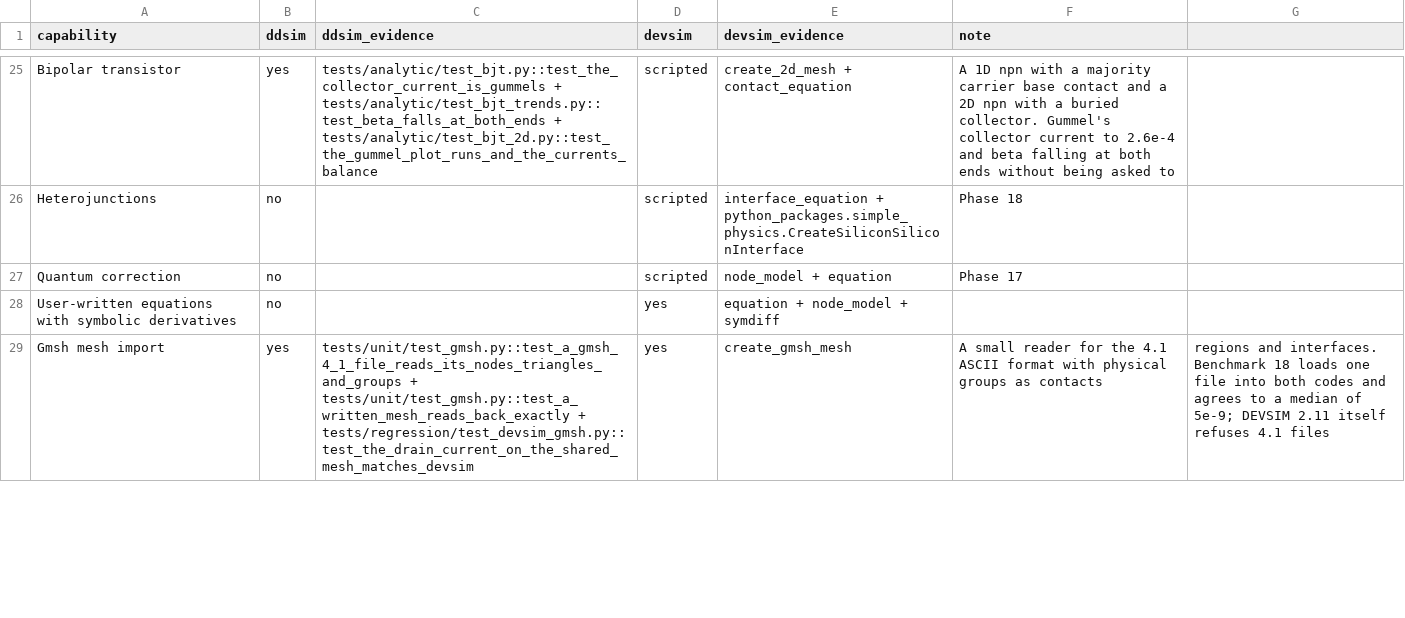
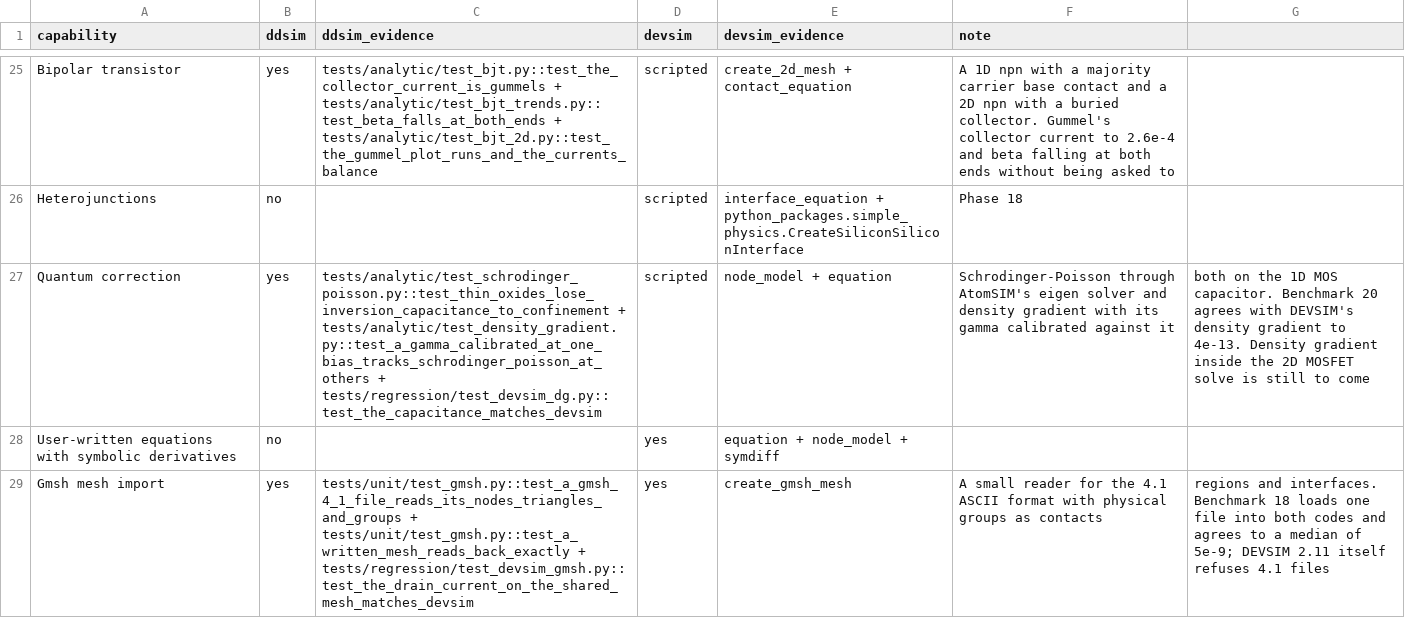
Before and after one commit to yaasshh09/DDSim, a CSV file: data/scoreboard/capabilities.csv, drawn as a sheet; only a part is shown, gaps mark what is left out; the diff names each change by its address in the sheet, - before the commit and + after, or states it on an @@ line.

Commit message:
quantum correction on the scoreboard

```diff
--- a/data/scoreboard/capabilities.csv
+++ b/data/scoreboard/capabilities.csv
-B27 (ddsim): no
+B27 (ddsim): yes
-C27 (ddsim_evidence): (empty)
+C27 (ddsim_evidence): tests/analytic/test_schrodinger_poisson.py::test_thin_oxides_lose_inversion_capacitance_to_confinement + tests/analytic/test_density_gradient.py::test_a_gamma_calibrated_at_one_bias_tracks_schrodinger_poisson_at_others + tests/regression/test_devsim_dg.py::test_the_capacitance_matches_devsim
-F27 (note): Phase 17
+F27 (note): Schrodinger-Poisson through AtomSIM's eigen solver and density gradient with its gamma calibrated against it
-G27: (empty)
+G27: both on the 1D MOS capacitor. Benchmark 20 agrees with DEVSIM's density gradient to 4e-13. Density gradient inside the 2D MOSFET solve is still to come
```
Also changed, not shown: 2 other files.
